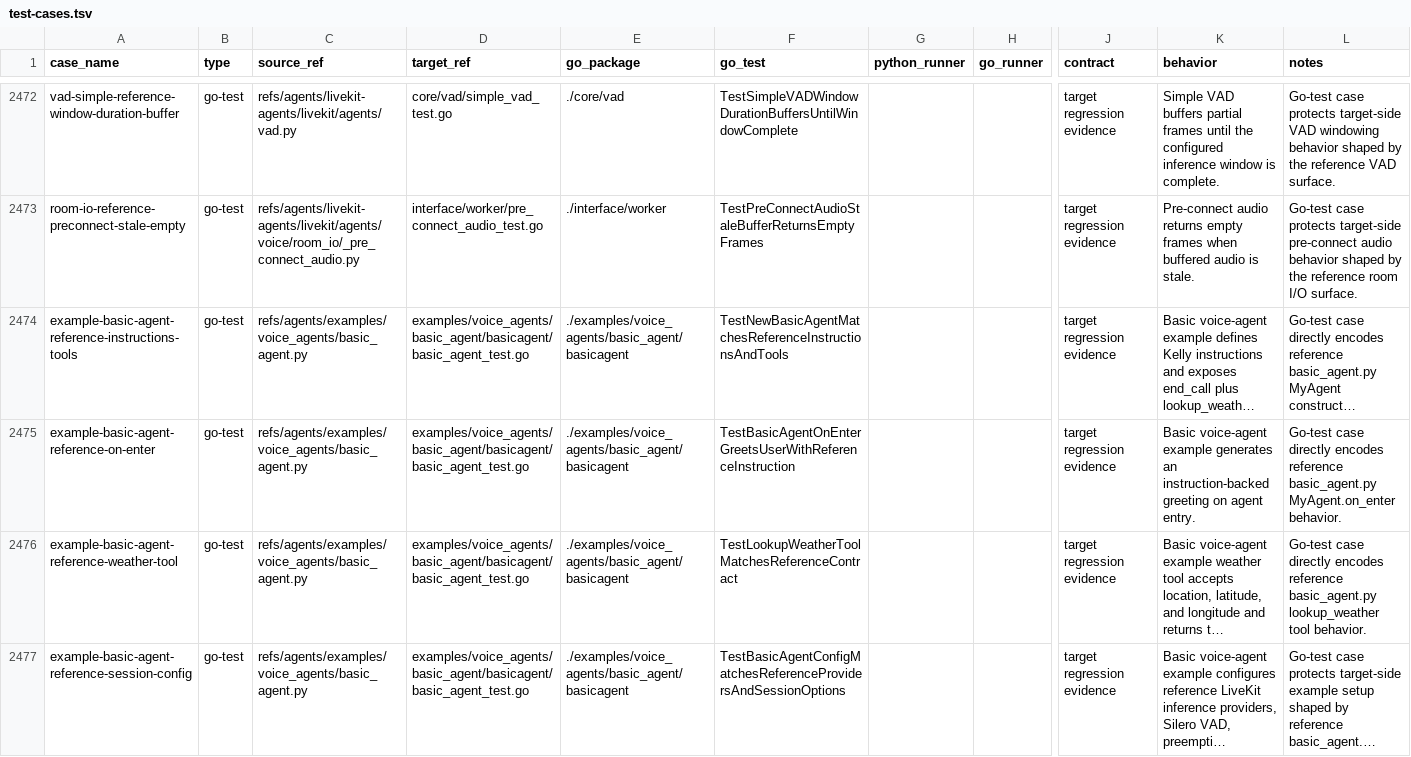
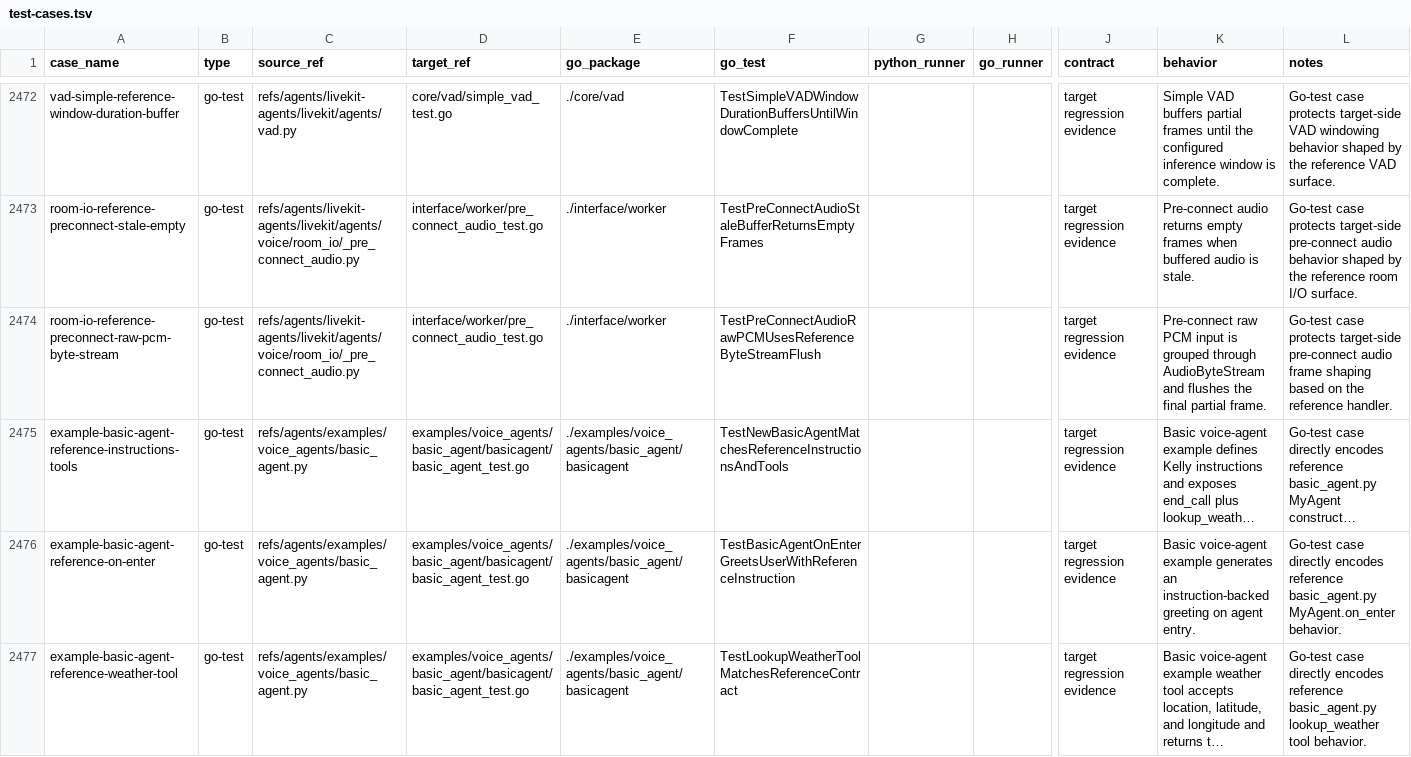
Before and after one commit to cavos-io/rtp-agent, a TSV file: scripts/parity-fixtures/test-cases.tsv, drawn as a sheet; only a part is shown, gaps mark what is left out; the shorter side is filled out with more unchanged rows; long unchanged cells end in …; rows hold the shown columns only; the diff names each change by its address in the sheet, - before the commit and + after, or states it on an @@ line.

Commit message:
fix(worker): shape preconnect pcm frames

```diff
--- a/scripts/parity-fixtures/test-cases.tsv
+++ b/scripts/parity-fixtures/test-cases.tsv
+row 2474: room-io-reference-preconnect-raw-pcm-byte-stream | go-test | refs/agents/livekit-agents/livekit/agents/voice/room_io/_pre_connect_audio.py | interface/worker/pre_connect_audio_test.go | ./interface/worker | TestPreConnectAudioRawPCMUsesReferenceByteStreamFlush |  |  | target regression evidence | Pre-connect raw PCM input is grouped through AudioByteStream and flushes the final partial frame. | Go-test case protects target-side pre-connect audio frame shaping based on the reference handler.
```
Also changed, not shown: 2 other files.
